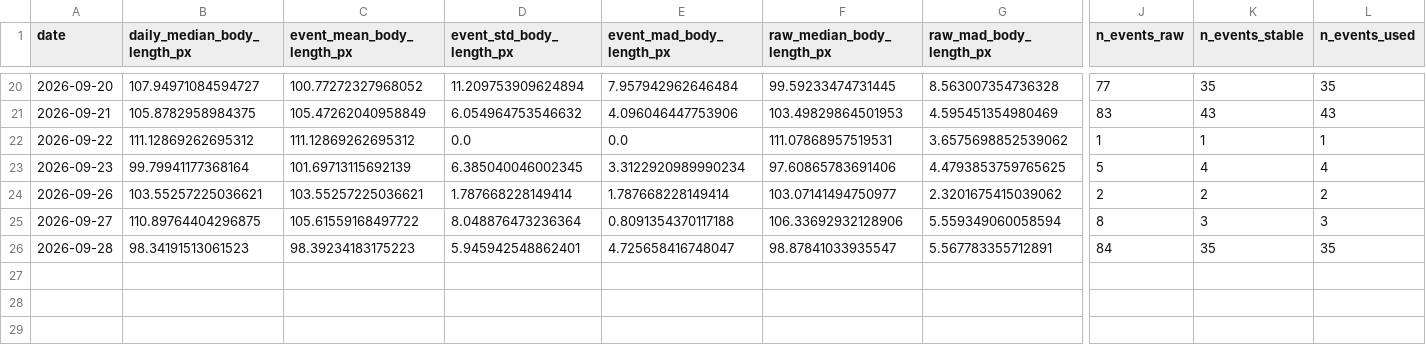
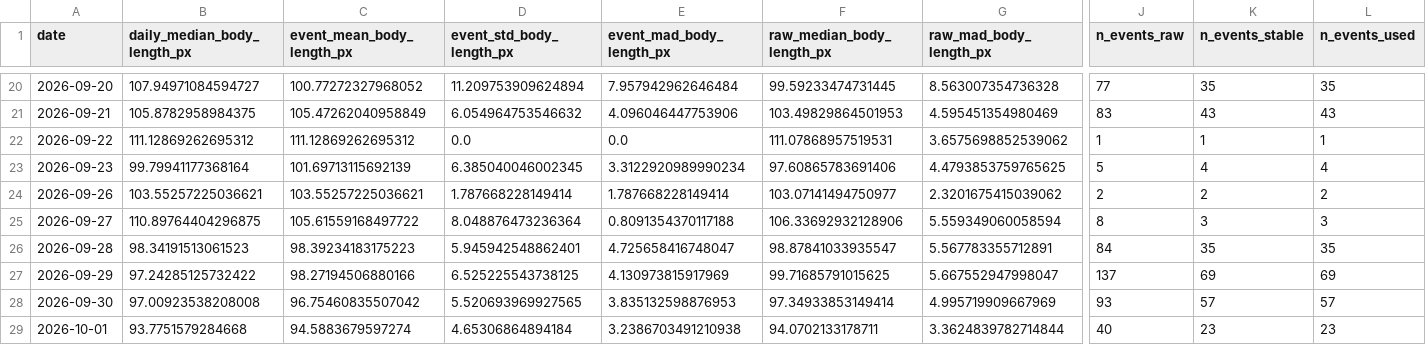
Before and after one commit to daehee1018/CyberFishTank, a CSV file: growth_logs/daily_growth_summary_v3.csv, drawn as a sheet; only a part is shown, gaps mark what is left out; rows hold the shown columns only; the diff names each change by its address in the sheet, - before the commit and + after, or states it on an @@ line.

```diff
--- a/growth_logs/daily_growth_summary_v3.csv
+++ b/growth_logs/daily_growth_summary_v3.csv
+row 27: 2026-09-29 | 97.24285125732422 | 98.27194506880166 | 6.525225543738125 | 4.130973815917969 | 99.71685791015625 | 5.667552947998047 | 137 | 69 | 69
+row 28: 2026-09-30 | 97.00923538208008 | 96.75460835507042 | 5.520693969927565 | 3.835132598876953 | 97.34933853149414 | 4.995719909667969 | 93 | 57 | 57
+row 29: 2026-10-01 | 93.7751579284668 | 94.5883679597274 | 4.65306864894184 | 3.2386703491210938 | 94.0702133178711 | 3.3624839782714844 | 40 | 23 | 23
```
Also changed, not shown: 3 other files.
